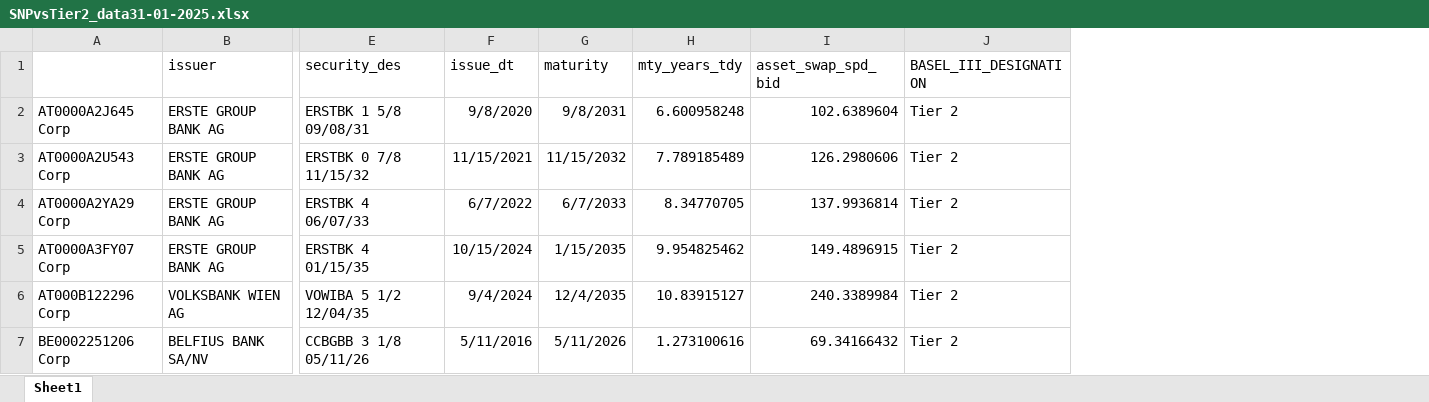
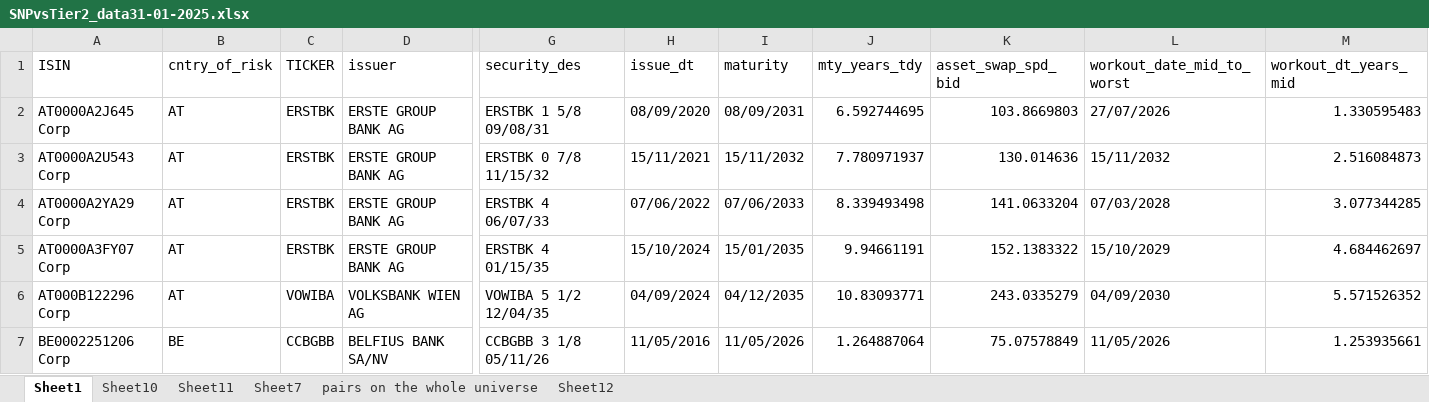
Before and after one commit to Mohamed-Abdellahi/investment-strat, an Excel workbook: SNPvsTier2_data31-01-2025.xlsx, sheet Sheet1, drawn as a sheet; only a part is shown, gaps mark what is left out; values as stored, in another font and other column widths than the file's, no borders; removed rows and columns are numbered as before the commit, all else as after; the diff covers the shown part only; the diff names each change by its address in the sheet, - before the commit and + after, or states it on an @@ line.

```diff
--- a/SNPvsTier2_data31-01-2025.xlsx (sheet Sheet1)
+++ b/SNPvsTier2_data31-01-2025.xlsx (sheet Sheet1)
+sheet tab: Sheet10
+sheet tab: Sheet11
+sheet tab: Sheet7
+sheet tab: pairs on the whole universe
+sheet tab: Sheet12
+column B (cntry_of_risk), rows 2-7: AT | AT | AT | AT | AT | BE
+column C (TICKER), rows 2-7: ERSTBK | ERSTBK | ERSTBK | ERSTBK | VOWIBA | CCBGBB
-column J (BASEL_III_DESIGNATION), rows 2-7: all Tier 2
+column L (workout_date_mid_to_worst), rows 2-7: 27/07/2026 | 15/11/2032 | 07/03/2028 | 15/10/2029 | 04/09/2030 | 11/05/2026
+column M (workout_dt_years_mid), rows 2-7: 1.330595483 | 2.516084873 | 3.077344285 | 4.684462697 | 5.571526352 | 1.253935661
-A1: (empty)
+A1: ISIN
-H2 (issue_dt): 9/8/2020
+H2 (issue_dt): 08/09/2020
-I2 (maturity): 9/8/2031
+I2 (maturity): 08/09/2031
-J2 (mty_years_tdy): 6.600958248
+J2 (mty_years_tdy): 6.592744695
-K2 (asset_swap_spd_bid): 102.6389604
+K2 (asset_swap_spd_bid): 103.8669803
-H3 (issue_dt): 11/15/2021
+H3 (issue_dt): 15/11/2021
-I3 (maturity): 11/15/2032
+I3 (maturity): 15/11/2032
-J3 (mty_years_tdy): 7.789185489
+J3 (mty_years_tdy): 7.780971937
-K3 (asset_swap_spd_bid): 126.2980606
+K3 (asset_swap_spd_bid): 130.014636
-H4 (issue_dt): 6/7/2022
+H4 (issue_dt): 07/06/2022
-I4 (maturity): 6/7/2033
+I4 (maturity): 07/06/2033
-J4 (mty_years_tdy): 8.34770705
+J4 (mty_years_tdy): 8.339493498
-K4 (asset_swap_spd_bid): 137.9936814
+K4 (asset_swap_spd_bid): 141.0633204
-H5 (issue_dt): 10/15/2024
+H5 (issue_dt): 15/10/2024
-I5 (maturity): 1/15/2035
+I5 (maturity): 15/01/2035
-J5 (mty_years_tdy): 9.954825462
+J5 (mty_years_tdy): 9.94661191
-K5 (asset_swap_spd_bid): 149.4896915
+K5 (asset_swap_spd_bid): 152.1383322
-H6 (issue_dt): 9/4/2024
+H6 (issue_dt): 04/09/2024
-I6 (maturity): 12/4/2035
+I6 (maturity): 04/12/2035
-J6 (mty_years_tdy): 10.83915127
+J6 (mty_years_tdy): 10.83093771
-K6 (asset_swap_spd_bid): 240.3389984
+K6 (asset_swap_spd_bid): 243.0335279
-H7 (issue_dt): 5/11/2016
+H7 (issue_dt): 11/05/2016
-I7 (maturity): 5/11/2026
+I7 (maturity): 11/05/2026
-J7 (mty_years_tdy): 1.273100616
+J7 (mty_years_tdy): 1.264887064
-K7 (asset_swap_spd_bid): 69.34166432
+K7 (asset_swap_spd_bid): 75.07578849
```
Also changed, not shown: 2 added rows, 1314 edited cells and cell formats elsewhere in this sheet.
